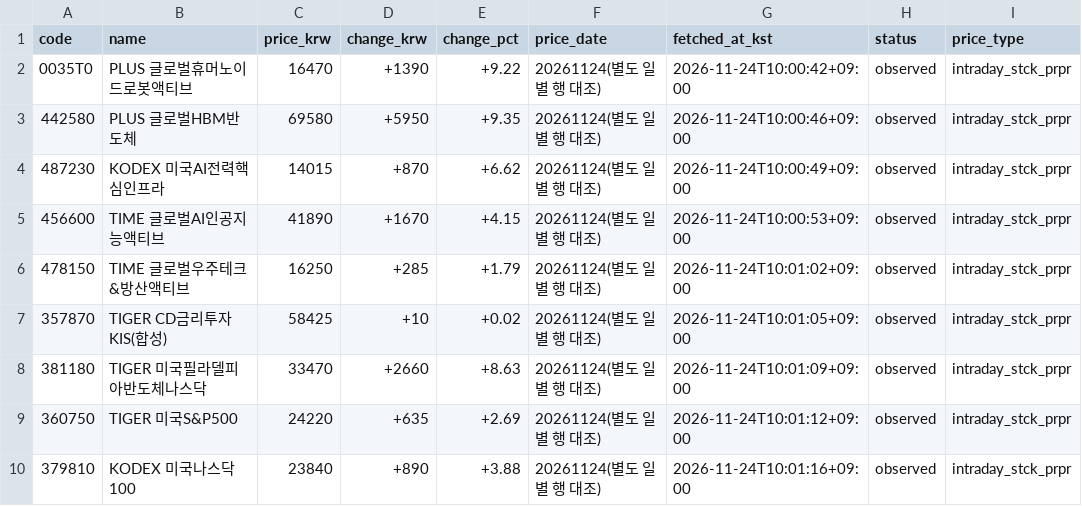
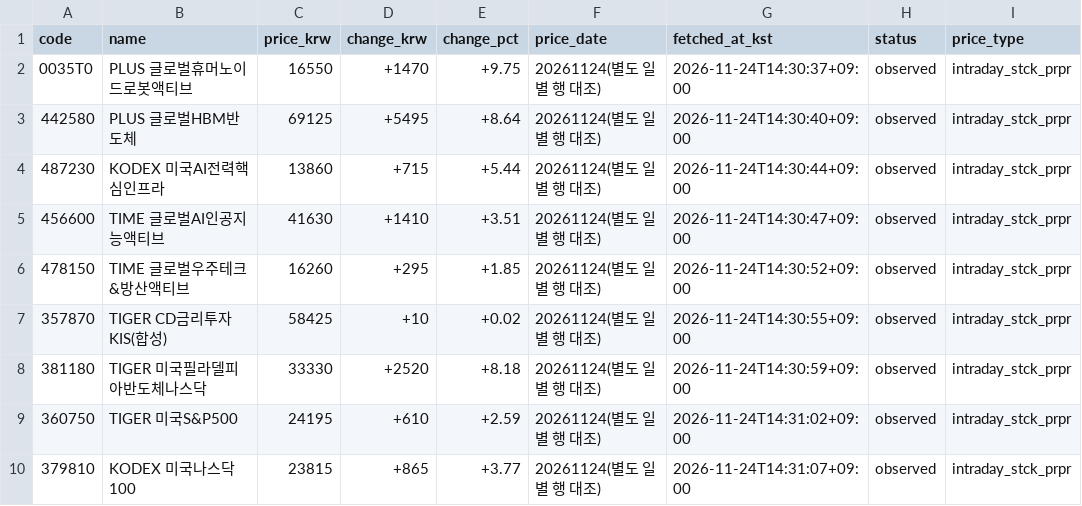
Before and after one commit to hurray1656/etf-reports, a CSV file: reports/prices.csv, drawn as a sheet; only a part is shown; the diff names each change by its address in the sheet, - before the commit and + after, or states it on an @@ line.

```diff
--- a/reports/prices.csv
+++ b/reports/prices.csv
-C2 (price_krw): 16470
+C2 (price_krw): 16550
-D2 (change_krw): +1390
+D2 (change_krw): +1470
-E2 (change_pct): +9.22
+E2 (change_pct): +9.75
-G2 (fetched_at_kst): 2026-11-24T10:00:42+09:00
+G2 (fetched_at_kst): 2026-11-24T14:30:37+09:00
-C3 (price_krw): 69580
+C3 (price_krw): 69125
-D3 (change_krw): +5950
+D3 (change_krw): +5495
-E3 (change_pct): +9.35
+E3 (change_pct): +8.64
-G3 (fetched_at_kst): 2026-11-24T10:00:46+09:00
+G3 (fetched_at_kst): 2026-11-24T14:30:40+09:00
-C4 (price_krw): 14015
+C4 (price_krw): 13860
-D4 (change_krw): +870
+D4 (change_krw): +715
-E4 (change_pct): +6.62
+E4 (change_pct): +5.44
-G4 (fetched_at_kst): 2026-11-24T10:00:49+09:00
+G4 (fetched_at_kst): 2026-11-24T14:30:44+09:00
-C5 (price_krw): 41890
+C5 (price_krw): 41630
-D5 (change_krw): +1670
+D5 (change_krw): +1410
-E5 (change_pct): +4.15
+E5 (change_pct): +3.51
-G5 (fetched_at_kst): 2026-11-24T10:00:53+09:00
+G5 (fetched_at_kst): 2026-11-24T14:30:47+09:00
-C6 (price_krw): 16250
+C6 (price_krw): 16260
-D6 (change_krw): +285
+D6 (change_krw): +295
-E6 (change_pct): +1.79
+E6 (change_pct): +1.85
-G6 (fetched_at_kst): 2026-11-24T10:01:02+09:00
+G6 (fetched_at_kst): 2026-11-24T14:30:52+09:00
-G7 (fetched_at_kst): 2026-11-24T10:01:05+09:00
+G7 (fetched_at_kst): 2026-11-24T14:30:55+09:00
-C8 (price_krw): 33470
+C8 (price_krw): 33330
-D8 (change_krw): +2660
+D8 (change_krw): +2520
-E8 (change_pct): +8.63
+E8 (change_pct): +8.18
-G8 (fetched_at_kst): 2026-11-24T10:01:09+09:00
+G8 (fetched_at_kst): 2026-11-24T14:30:59+09:00
-C9 (price_krw): 24220
+C9 (price_krw): 24195
-D9 (change_krw): +635
+D9 (change_krw): +610
-E9 (change_pct): +2.69
+E9 (change_pct): +2.59
-G9 (fetched_at_kst): 2026-11-24T10:01:12+09:00
+G9 (fetched_at_kst): 2026-11-24T14:31:02+09:00
-C10 (price_krw): 23840
+C10 (price_krw): 23815
-D10 (change_krw): +890
+D10 (change_krw): +865
-E10 (change_pct): +3.88
+E10 (change_pct): +3.77
-G10 (fetched_at_kst): 2026-11-24T10:01:16+09:00
+G10 (fetched_at_kst): 2026-11-24T14:31:07+09:00
```
Also changed, not shown: 2 other files.
